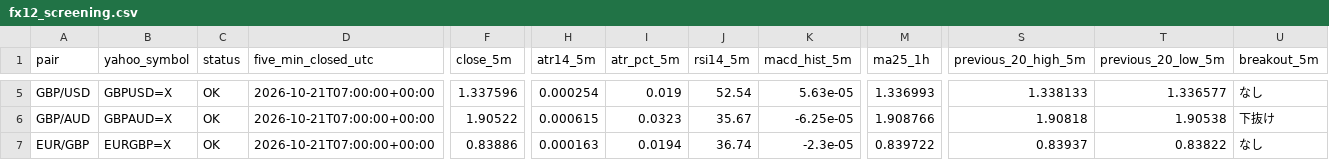
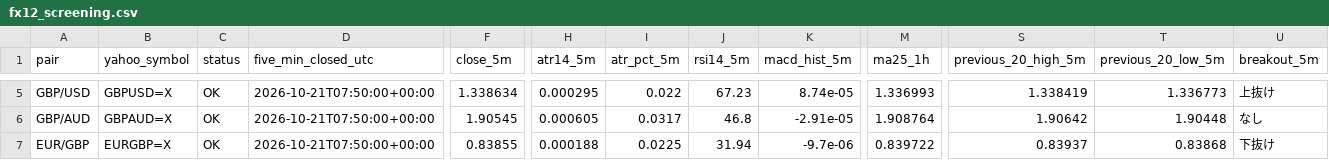
Before and after one commit to reonest/fx12-auto-analysis, a CSV file: docs/fx12_screening.csv, drawn as a sheet; only a part is shown, gaps mark what is left out; the diff covers the shown part only; the diff names each change by its address in the sheet, - before the commit and + after, or states it on an @@ line.

```diff
--- a/docs/fx12_screening.csv
+++ b/docs/fx12_screening.csv
-D5:D7 (five_min_closed_utc): 2026-10-21T07:00:00+00:00
+D5:D7 (five_min_closed_utc): 2026-10-21T07:50:00+00:00
-F5 (close_5m): 1.337596
+F5 (close_5m): 1.338634
-H5 (atr14_5m): 0.000254
+H5 (atr14_5m): 0.000295
-I5 (atr_pct_5m): 0.019
+I5 (atr_pct_5m): 0.022
-J5 (rsi14_5m): 52.54
+J5 (rsi14_5m): 67.23
-K5 (macd_hist_5m): 5.63e-05
+K5 (macd_hist_5m): 8.74e-05
-S5 (previous_20_high_5m): 1.338133
+S5 (previous_20_high_5m): 1.338419
-T5 (previous_20_low_5m): 1.336577
+T5 (previous_20_low_5m): 1.336773
-U5 (breakout_5m): なし
+U5 (breakout_5m): 上抜け
-F6 (close_5m): 1.90522
+F6 (close_5m): 1.90545
-H6 (atr14_5m): 0.000615
+H6 (atr14_5m): 0.000605
-I6 (atr_pct_5m): 0.0323
+I6 (atr_pct_5m): 0.0317
-J6 (rsi14_5m): 35.67
+J6 (rsi14_5m): 46.8
-K6 (macd_hist_5m): -6.25e-05
+K6 (macd_hist_5m): -2.91e-05
-M6 (ma25_1h): 1.908766
+M6 (ma25_1h): 1.908764
-S6 (previous_20_high_5m): 1.90818
+S6 (previous_20_high_5m): 1.90642
-T6 (previous_20_low_5m): 1.90538
+T6 (previous_20_low_5m): 1.90448
-U6 (breakout_5m): 下抜け
+U6 (breakout_5m): なし
-F7 (close_5m): 0.83886
+F7 (close_5m): 0.83855
-H7 (atr14_5m): 0.000163
+H7 (atr14_5m): 0.000188
-I7 (atr_pct_5m): 0.0194
+I7 (atr_pct_5m): 0.0225
-J7 (rsi14_5m): 36.74
+J7 (rsi14_5m): 31.94
-K7 (macd_hist_5m): -2.3e-05
+K7 (macd_hist_5m): -9.7e-06
-T7 (previous_20_low_5m): 0.83822
+T7 (previous_20_low_5m): 0.83868
-U7 (breakout_5m): なし
+U7 (breakout_5m): 下抜け
```
Also changed, not shown: 88 edited cells elsewhere in this file, 2 other files.
